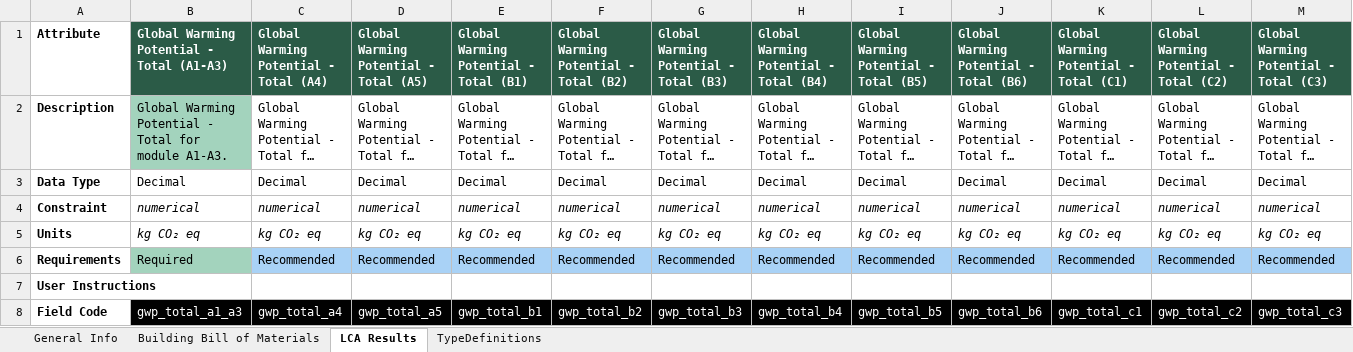
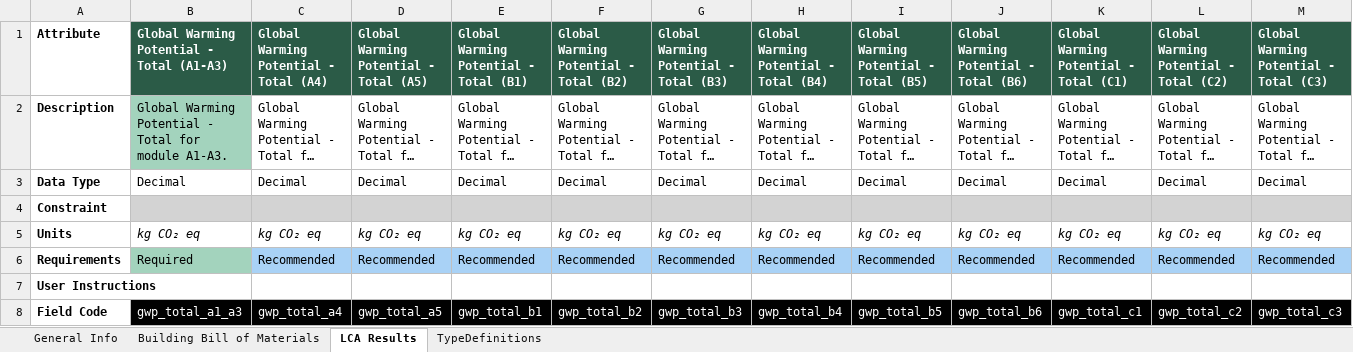
Before and after one commit to EPFL-ENAC/lmc-openbdf, an Excel workbook: template.xlsx, sheet LCA Results, drawn as a sheet; only a part is shown; long unchanged cells end in …; values as stored, in another font and other column widths than the file's, no borders; removed rows and columns are numbered as before the commit, all else as after; rows hold the shown columns only; the diff names each change by its address in the sheet, - before the commit and + after, or states it on an @@ line.

```diff
--- a/template.xlsx (sheet LCA Results)
+++ b/template.xlsx (sheet LCA Results)
-row 4: Constraint | numerical | numerical | numerical | numerical | numerical | numerical | numerical | numerical | numerical | numerical | numerical | numerical
+row 4: Constraint
```
Also changed, not shown: sheet General Info, sheet Building Bill of Materials, 5 other files.
